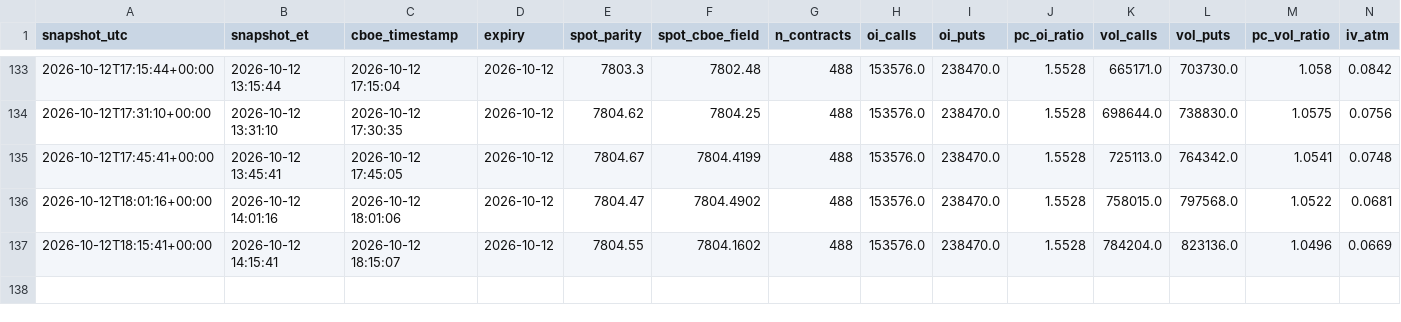
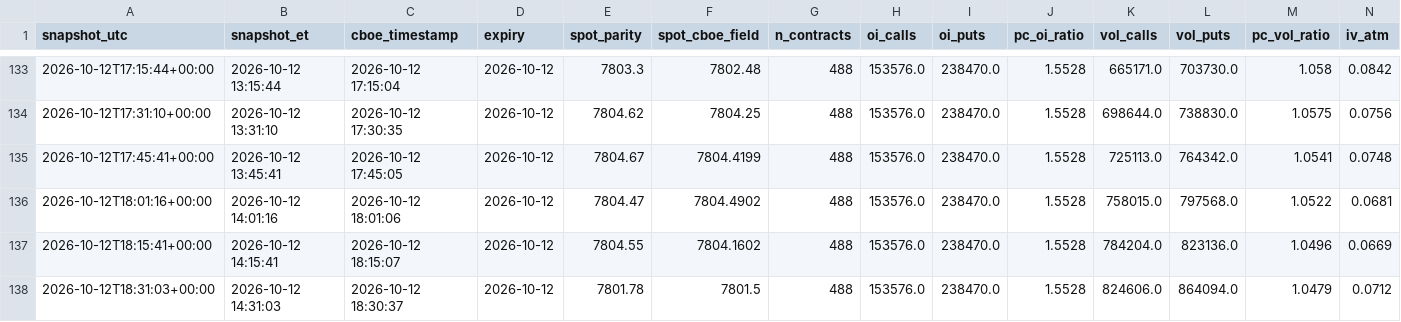
Before and after one commit to stocastico1993/spx-0dte-tracker, a CSV file: data/summary_0dte.csv, drawn as a sheet; only a part is shown, gaps mark what is left out; rows hold the shown columns only; the diff names each change by its address in the sheet, - before the commit and + after, or states it on an @@ line.

```diff
--- a/data/summary_0dte.csv
+++ b/data/summary_0dte.csv
+row 138: 2026-10-12T18:31:03+00:00 | 2026-10-12 14:31:03 | 2026-10-12 18:30:37 | 2026-10-12 | 7801.78 | 7801.5 | 488 | 153576.0 | 238470.0 | 1.5528 | 824606.0 | 864094.0 | 1.0479 | 0.0712
```
Also changed, not shown: 1 other file.
